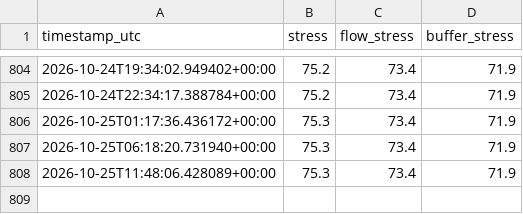
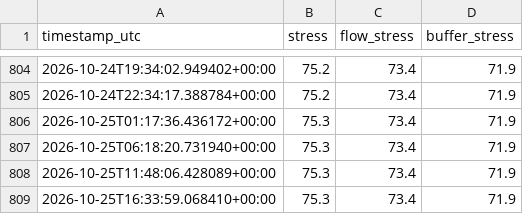
Before and after one commit to zineeeeeeeda/zineeeeeeeda, a CSV file: data/history.csv, drawn as a sheet; only a part is shown, gaps mark what is left out; the diff names each change by its address in the sheet, - before the commit and + after, or states it on an @@ line.

```diff
--- a/data/history.csv
+++ b/data/history.csv
+row 809: 2026-10-25T16:33:59.068410+00:00 | 75.3 | 73.4 | 71.9
```
Also changed, not shown: 1 other file.
